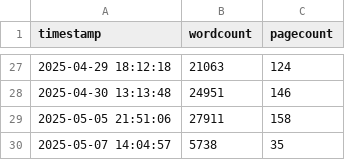
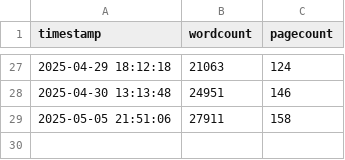
Before and after one commit to kdona/latex-progress-tracker, a CSV file: progress.csv, drawn as a sheet; only a part is shown, gaps mark what is left out.

Commit message:
Update progress.csv

```diff
--- a/progress.csv
+++ b/progress.csv
@@ -29,2 +29 @@ timestamp,wordcount,pagecount
 2025-05-05 21:51:06,27911,158
-2025-05-07 14:04:57,5738,35
```
